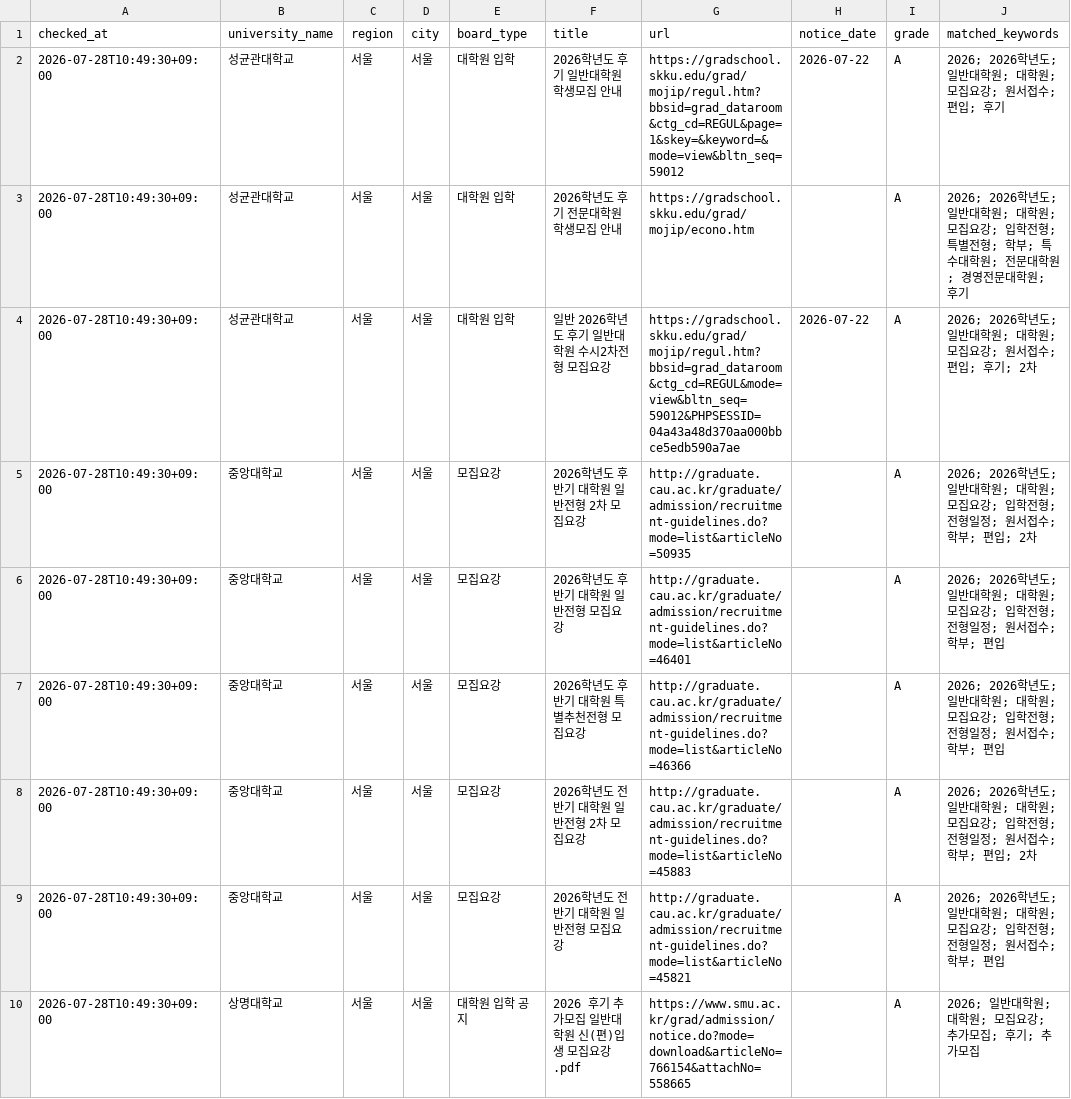
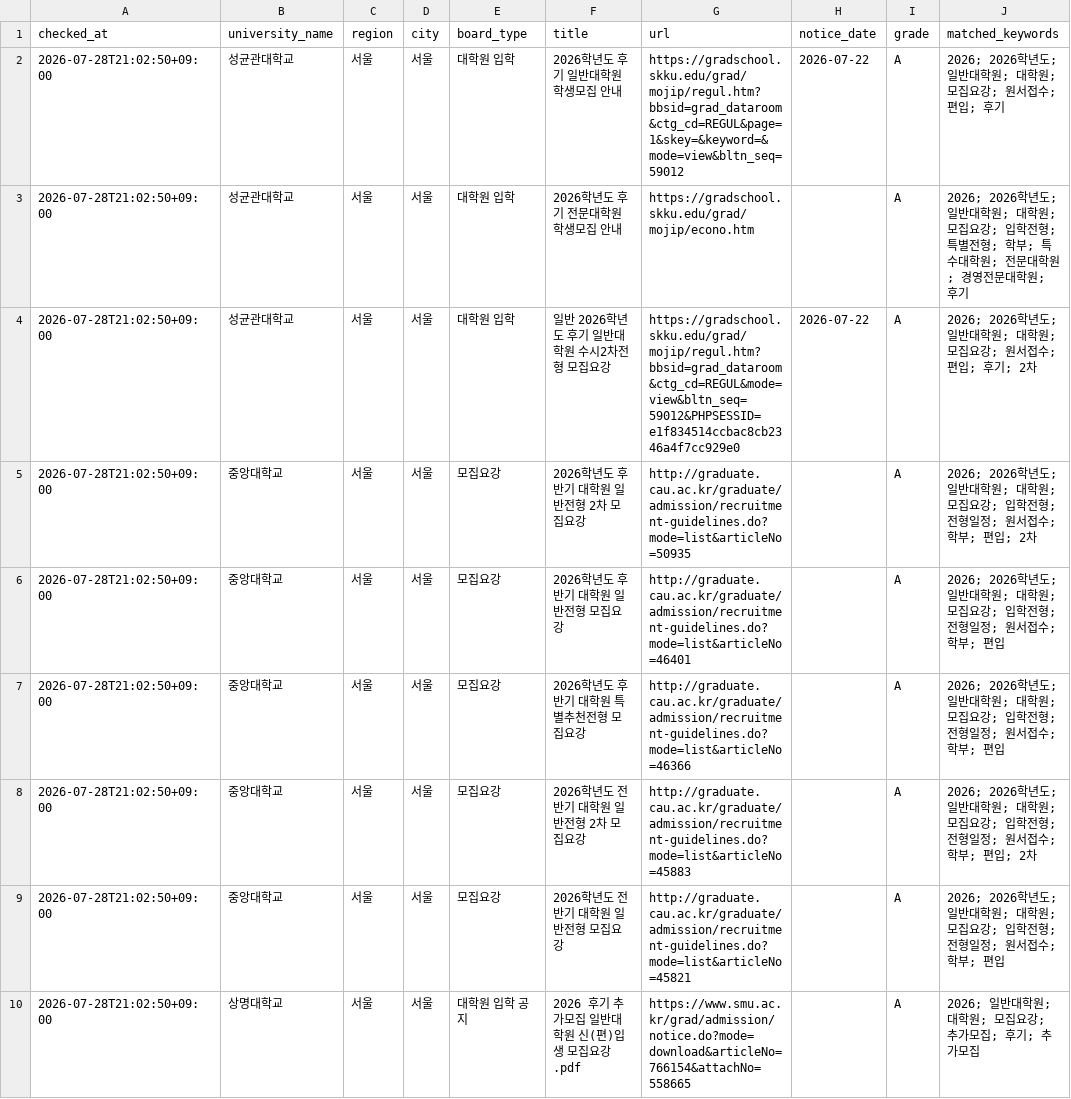
Before and after one commit to undcore/university-course-watcher, a CSV file: university-course-watcher/data/graduate_admission_results.csv, drawn as a sheet; only a part is shown; the diff covers the shown part only; the diff names each change by its address in the sheet, - before the commit and + after, or states it on an @@ line.

```diff
--- a/university-course-watcher/data/graduate_admission_results.csv
+++ b/university-course-watcher/data/graduate_admission_results.csv
-A2:A10 (checked_at): 2026-07-28T10:49:30+09:00
+A2:A10 (checked_at): 2026-07-28T21:02:50+09:00
-G4 (url): https://gradschool.skku.edu/grad/mojip/regul.htm?bbsid=grad_dataroom&ctg_cd=REGUL&mode=view&bltn_seq=59012&PHPSESSID=04a43a48d370aa000bbce5edb590a7ae
+G4 (url): https://gradschool.skku.edu/grad/mojip/regul.htm?bbsid=grad_dataroom&ctg_cd=REGUL&mode=view&bltn_seq=59012&PHPSESSID=e1f834514ccbac8cb2346a4f7cc929e0
```
Also changed, not shown: 9 edited cells elsewhere in this file, 2 other files.
